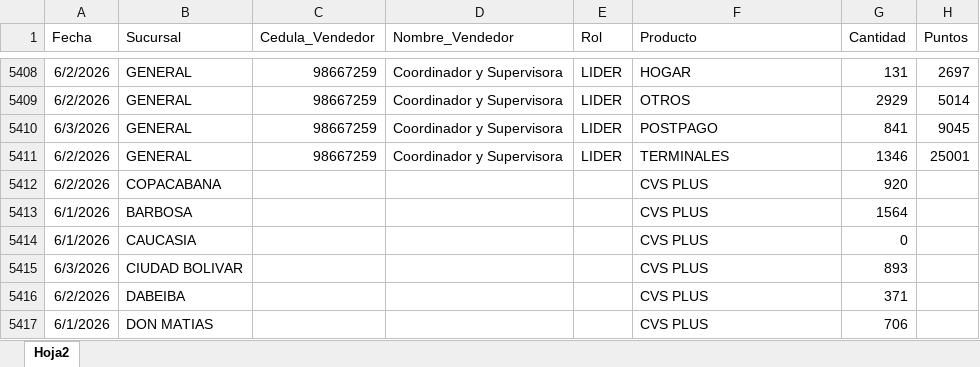
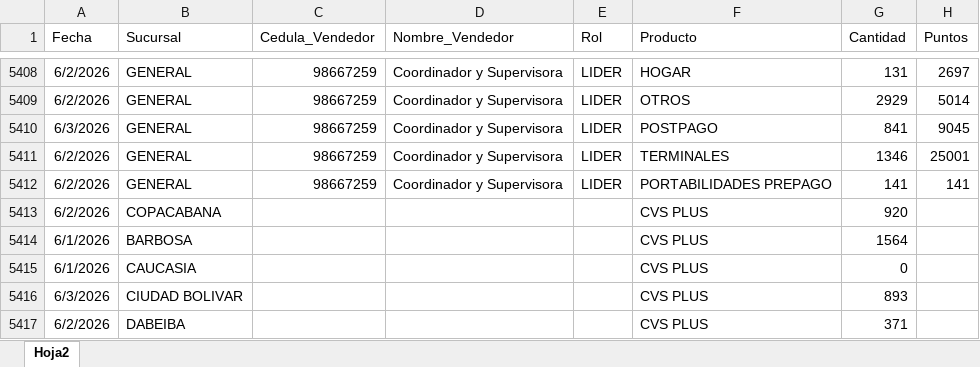
Before and after one commit to Paolam1903/juniocvs, an Excel workbook: data/liquidacion_final.xlsx, sheet Hoja2, drawn as a sheet; only a part is shown, gaps mark what is left out; the shorter side is filled out with more unchanged rows; values as stored, in another font and other column widths than the file's, no borders; the diff names each change by its address in the sheet, - before the commit and + after, or states it on an @@ line.

Commit message:
Add files via upload

```diff
--- a/data/liquidacion_final.xlsx (sheet Hoja2)
+++ b/data/liquidacion_final.xlsx (sheet Hoja2)
+row 5412: 6/2/2026 | GENERAL | 98667259 | Coordinador y Supervisora | LIDER | PORTABILIDADES PREPAGO | 141 | 141
```
